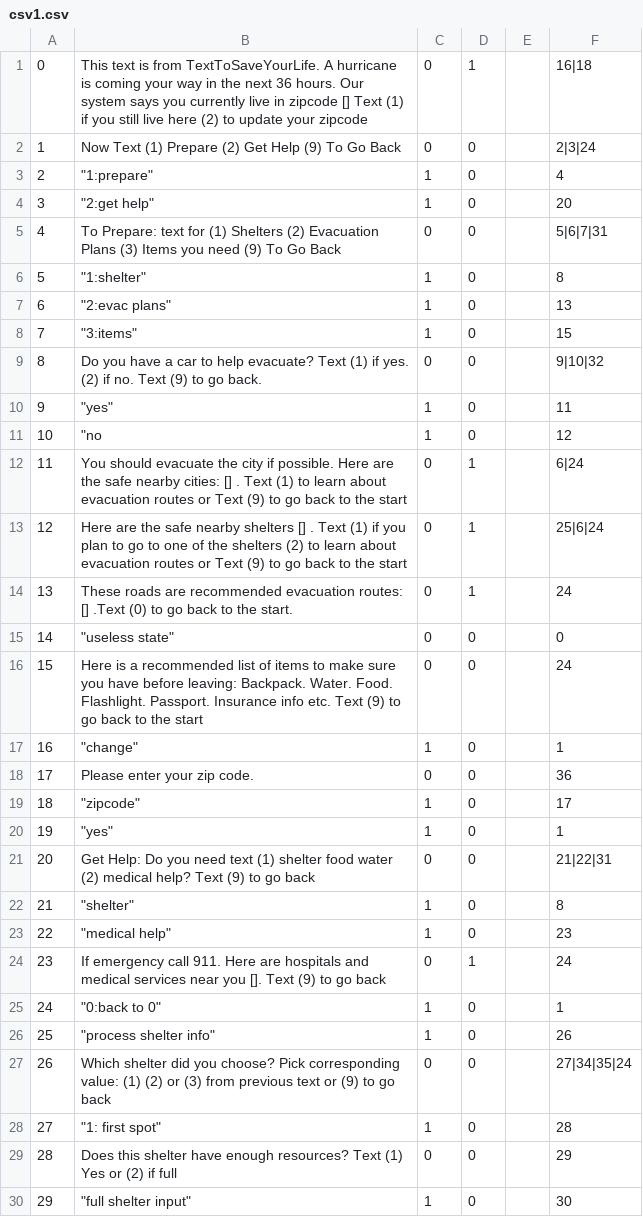
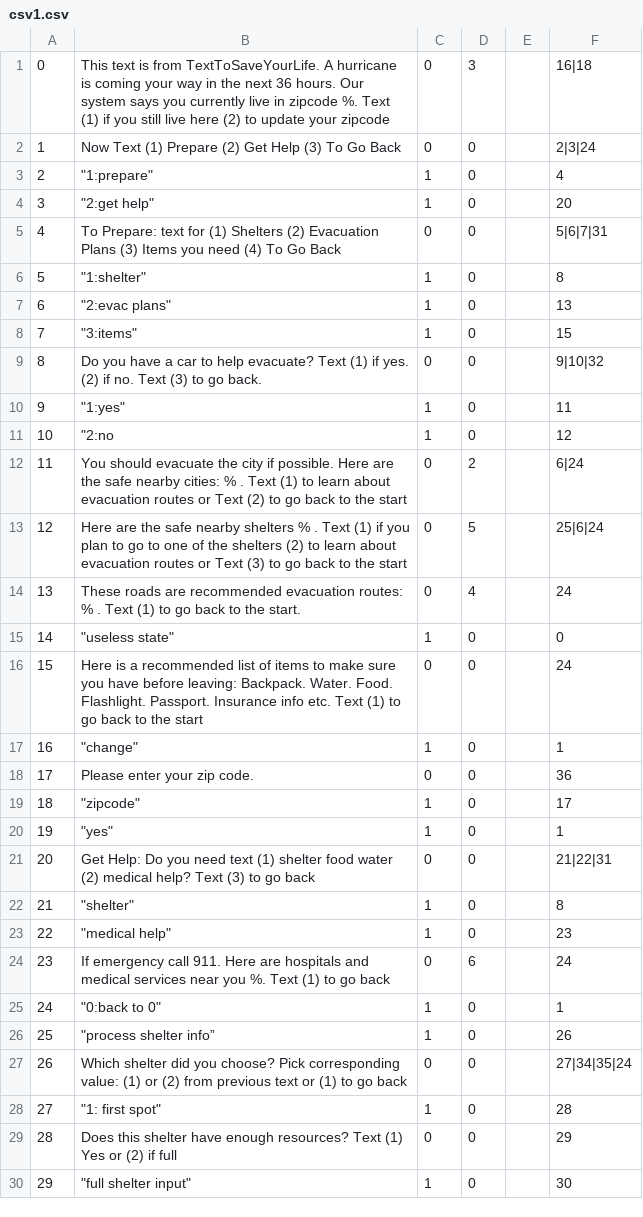
Before and after one commit to stefanzier/scu-hfh, a CSV file: csv1.csv, drawn as a sheet; only a part is shown; the diff covers the shown part only.

Commit message:
Added methods for obtaining new info from user

```diff
--- a/csv1.csv
+++ b/csv1.csv
@@ -1,6 +1,6 @@
-0,This text is from TextToSaveYourLife. A hurricane is coming your way in the next 36 hours. Our system says you currently live in zipcode [] Text (1) if you still live here (2) to update your zipcode,0,1,,16|18
-1,Now Text (1) Prepare (2) Get Help (9) To Go Back,0,0,,2|3|24
+0,This text is from TextToSaveYourLife. A hurricane is coming your way in the next 36 hours. Our system says you currently live in zipcode %. Text (1) if you still live here (2) to update your zipcode,0,3,,16|18
+1,Now Text (1) Prepare (2) Get Help (3) To Go Back,0,0,,2|3|24
 2,"""1:prepare""",1,0,,4
 3,"""2:get help""",1,0,,20
-4,To Prepare: text for (1) Shelters (2) Evacuation Plans (3) Items you need (9) To Go Back,0,0,,5|6|7|31
+4,To Prepare: text for (1) Shelters (2) Evacuation Plans (3) Items you need (4) To Go Back,0,0,,5|6|7|31
 5,"""1:shelter""",1,0,,8
@@ -8,10 +8,10 @@
 7,"""3:items""",1,0,,15
-8,Do you have a car to help evacuate? Text (1) if yes. (2) if no. Text (9) to go back.,0,0,,9|10|32
-9,"""yes""",1,0,,11
-10,"""no",1,0,,12
-11,You should evacuate the city if possible. Here are the safe nearby cities: [] . Text (1) to learn about evacuation routes or Text (9) to go back to the start,0,1,,6|24
-12,Here are the safe nearby shelters [] . Text (1) if you plan to go to one of the shelters (2) to learn about evacuation routes or Text (9) to go back to the start,0,1,,25|6|24
-13,These roads are recommended evacuation routes: [] .Text (0) to go back to the start.,0,1,,24
-14,"""useless state""",0,0,,0
-15,Here is a recommended list of items to make sure you have before leaving: Backpack. Water. Food. Flashlight. Passport. Insurance info etc. Text (9) to go back to the start,0,0,,24
+8,Do you have a car to help evacuate? Text (1) if yes. (2) if no. Text (3) to go back.,0,0,,9|10|32
+9,"""1:yes""",1,0,,11
+10,"""2:no",1,0,,12
+11,You should evacuate the city if possible. Here are the safe nearby cities: % . Text (1) to learn about evacuation routes or Text (2) to go back to the start,0,2,,6|24
+12,Here are the safe nearby shelters % . Text (1) if you plan to go to one of the shelters (2) to learn about evacuation routes or Text (3) to go back to the start,0,5,,25|6|24
+13,These roads are recommended evacuation routes: % . Text (1) to go back to the start.,0,4,,24
+14,"""useless state""",1,0,,0
+15,Here is a recommended list of items to make sure you have before leaving: Backpack. Water. Food. Flashlight. Passport. Insurance info etc. Text (1) to go back to the start,0,0,,24
 16,"""change""",1,0,,1
@@ -20,9 +20,9 @@
 19,"""yes""",1,0,,1
-20,Get Help: Do you need text (1) shelter food water (2) medical help? Text (9) to go back,0,0,,21|22|31
+20,Get Help: Do you need text (1) shelter food water (2) medical help? Text (3) to go back,0,0,,21|22|31
 21,"""shelter""",1,0,,8
 22,"""medical help""",1,0,,23
-23,If emergency call 911. Here are hospitals and medical services near you []. Text (9) to go back,0,1,,24
+23,If emergency call 911. Here are hospitals and medical services near you %. Text (1) to go back,0,6,,24
 24,"""0:back to 0""",1,0,,1
-25,"""process shelter info""",1,0,,26
-26,Which shelter did you choose? Pick corresponding value: (1) (2) or (3) from previous text or (9) to go back,0,0,,27|34|35|24
+25,"""process shelter info”",1,0,,26
+26,Which shelter did you choose? Pick corresponding value: (1) or (2) from previous text or (1) to go back,0,0,,27|34|35|24
 27,"""1: first spot""",1,0,,28
```
Also changed, not shown: 1 edited cell elsewhere in this file, 3 other files.
